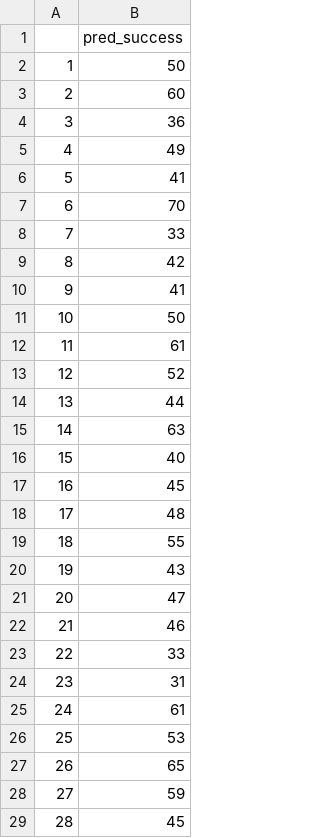
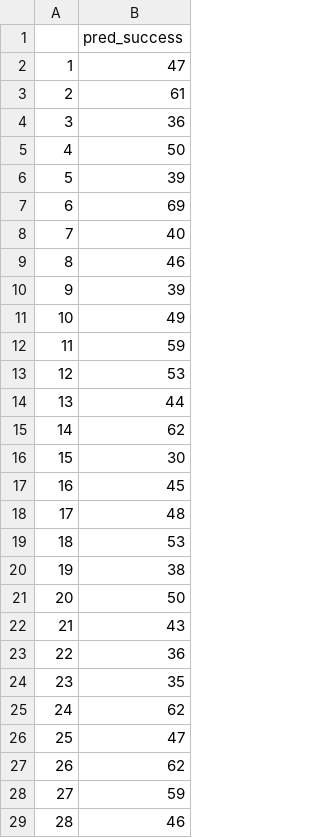
Before and after one commit to MinaAlmasi/ChatGPT-IGT, a CSV file: src/estimation/results/pred_success_ahn_hc.csv, drawn as a sheet; only a part is shown; the diff covers the shown part only.

Commit message:
fixed theta results

```diff
--- a/src/estimation/results/pred_success_ahn_hc.csv
+++ b/src/estimation/results/pred_success_ahn_hc.csv
@@ -1,29 +1,29 @@
 "","pred_success"
-"1",50
-"2",60
+"1",47
+"2",61
 "3",36
-"4",49
-"5",41
-"6",70
-"7",33
-"8",42
-"9",41
-"10",50
-"11",61
-"12",52
+"4",50
+"5",39
+"6",69
+"7",40
+"8",46
+"9",39
+"10",49
+"11",59
+"12",53
 "13",44
-"14",63
-"15",40
+"14",62
+"15",30
 "16",45
 "17",48
-"18",55
-"19",43
-"20",47
-"21",46
-"22",33
-"23",31
-"24",61
-"25",53
-"26",65
+"18",53
+"19",38
+"20",50
+"21",43
+"22",36
+"23",35
+"24",62
+"25",47
+"26",62
 "27",59
-"28",45
+"28",46
```
Also changed, not shown: 1 edited cell elsewhere in this file.
